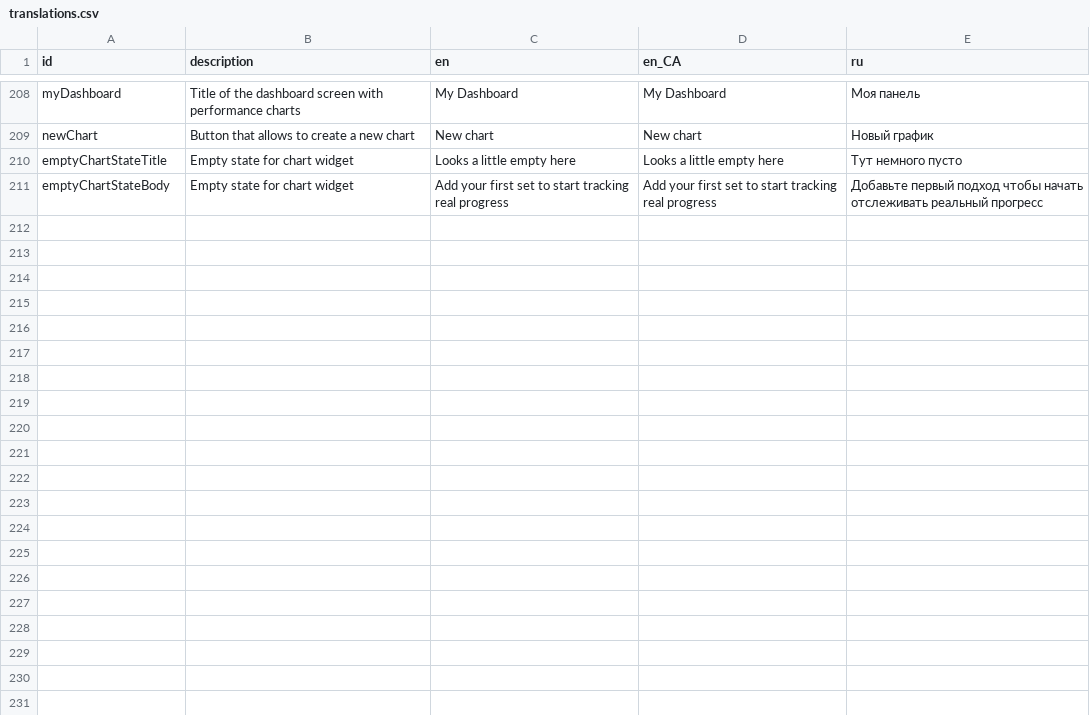
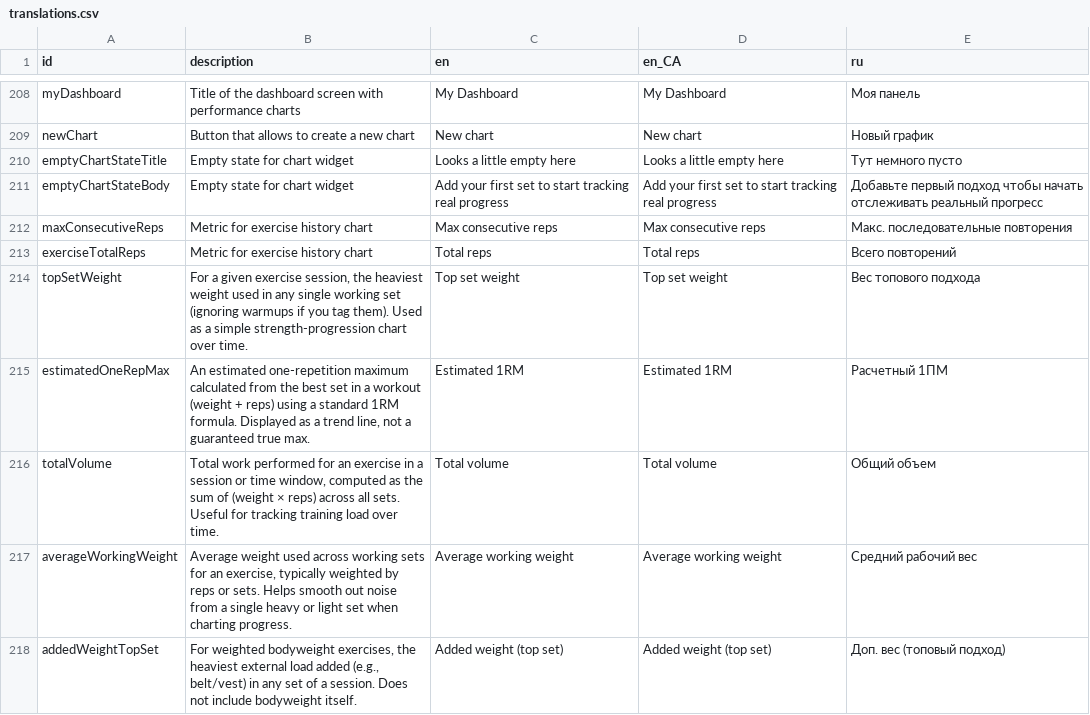
Before and after one commit to kit-g/heart-of-yours, a CSV file: shared/heart_language/scripts/translations.csv, drawn as a sheet; only a part is shown, gaps mark what is left out; the diff covers the shown part only.

Commit message:
feat: metrics translations

```diff
--- a/shared/heart_language/scripts/translations.csv
+++ b/shared/heart_language/scripts/translations.csv
@@ -253 +253,8 @@ emptyChartStateTitle,Empty state for chart widget,Looks a little empty here,Look
 emptyChartStateBody,Empty state for chart widget,Add your first set to start tracking real progress,Add your first set to start tracking real progress,Добавьте первый подход чтобы начать отслеживать реальный прогресс
+maxConsecutiveReps,Metric for exercise history chart,Max consecutive reps,Max consecutive reps,Макс. последовательные повторения
+exerciseTotalReps,Metric for exercise history chart,Total reps,Total reps,Всего повторений
+topSetWeight,"For a given exercise session, the heaviest weight used in any single working set (ignoring warmups if you tag them). Used as a simple strength-progression chart over time.",Top set weight,Top set weight,Вес топового подхода
+estimatedOneRepMax,"An estimated one-repetition maximum calculated from the best set in a workout (weight + reps) using a standard 1RM formula. Displayed as a trend line, not a guaranteed true max.",Estimated 1RM,Estimated 1RM,Расчетный 1ПМ
+totalVolume,"Total work performed for an exercise in a session or time window, computed as the sum of (weight × reps) across all sets. Useful for tracking training load over time.",Total volume,Total volume,Общий объем
+averageWorkingWeight,"Average weight used across working sets for an exercise, typically weighted by reps or sets. Helps smooth out noise from a single heavy or light set when charting progress.",Average working weight,Average working weight,Средний рабочий вес
+addedWeightTopSet,"For weighted bodyweight exercises, the heaviest external load added (e.g., belt/vest) in any set of a session. Does not include bodyweight itself.",Added weight (top set),Added weight (top set),Доп. вес (топовый подход)
```
Also changed, not shown: 7 added rows elsewhere in this file, 6 other files.
